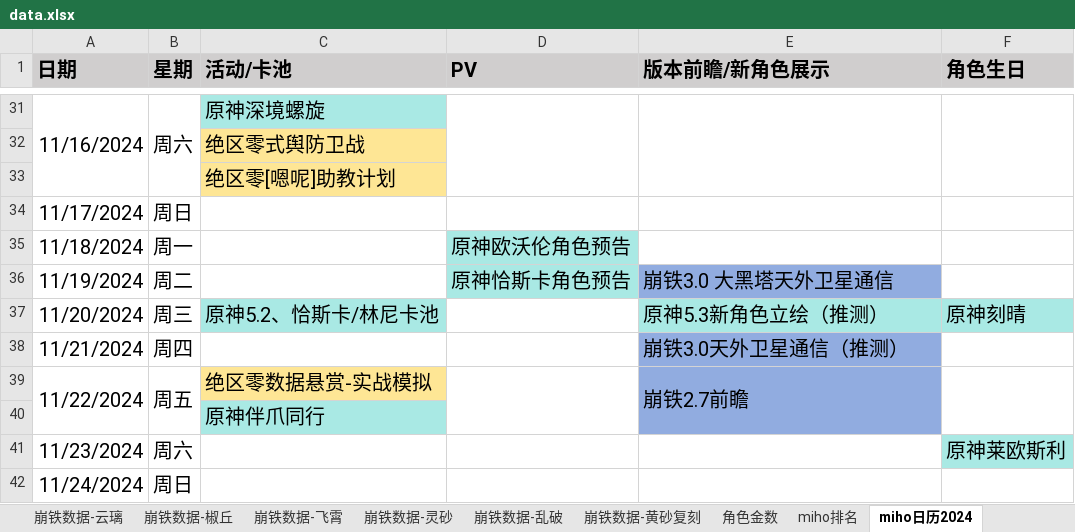
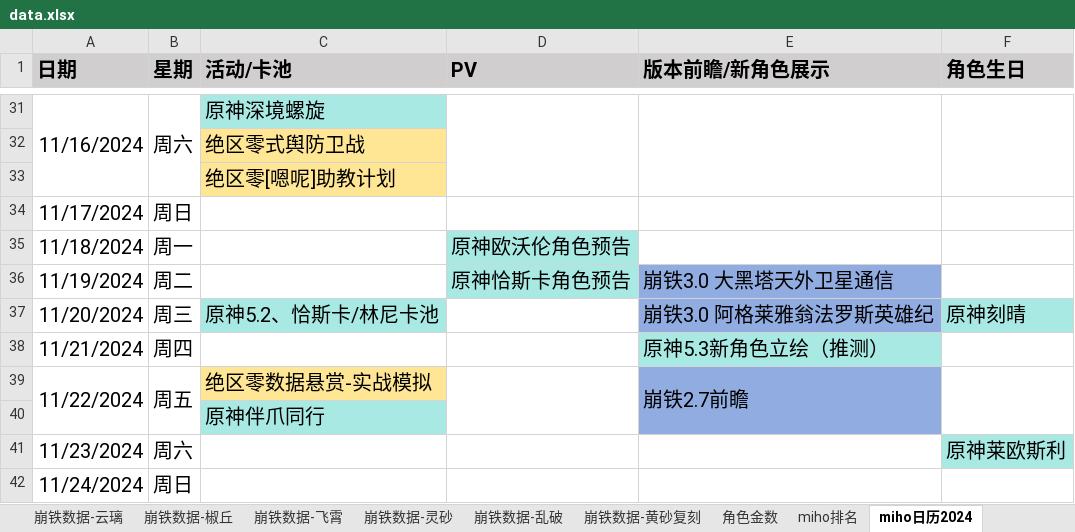
Before and after one commit to zq56745674/HSR_DATA_SERVER, an Excel workbook: doc/data.xlsx, sheet miho日历2024, drawn as a sheet; only a part is shown, gaps mark what is left out; values as stored, in another font and other column widths than the file's, no borders; the diff names each change by its address in the sheet, - before the commit and + after, or states it on an @@ line.

```diff
--- a/doc/data.xlsx (sheet miho日历2024)
+++ b/doc/data.xlsx (sheet miho日历2024)
-E37 (版本前瞻/新角色展示): 原神5.3新角色立绘（推测）
+E37 (版本前瞻/新角色展示): 崩铁3.0 阿格莱雅翁法罗斯英雄纪
-E37 fill: #A9E9E4
+E37 fill: #91ACE0
-E38 (版本前瞻/新角色展示): 崩铁3.0天外卫星通信（推测）
+E38 (版本前瞻/新角色展示): 原神5.3新角色立绘（推测）
-E38 fill: #91ACE0
+E38 fill: #A9E9E4
```
Also changed, not shown: sheet miho排名, sheet IOS畅销榜, charts or pictures.
